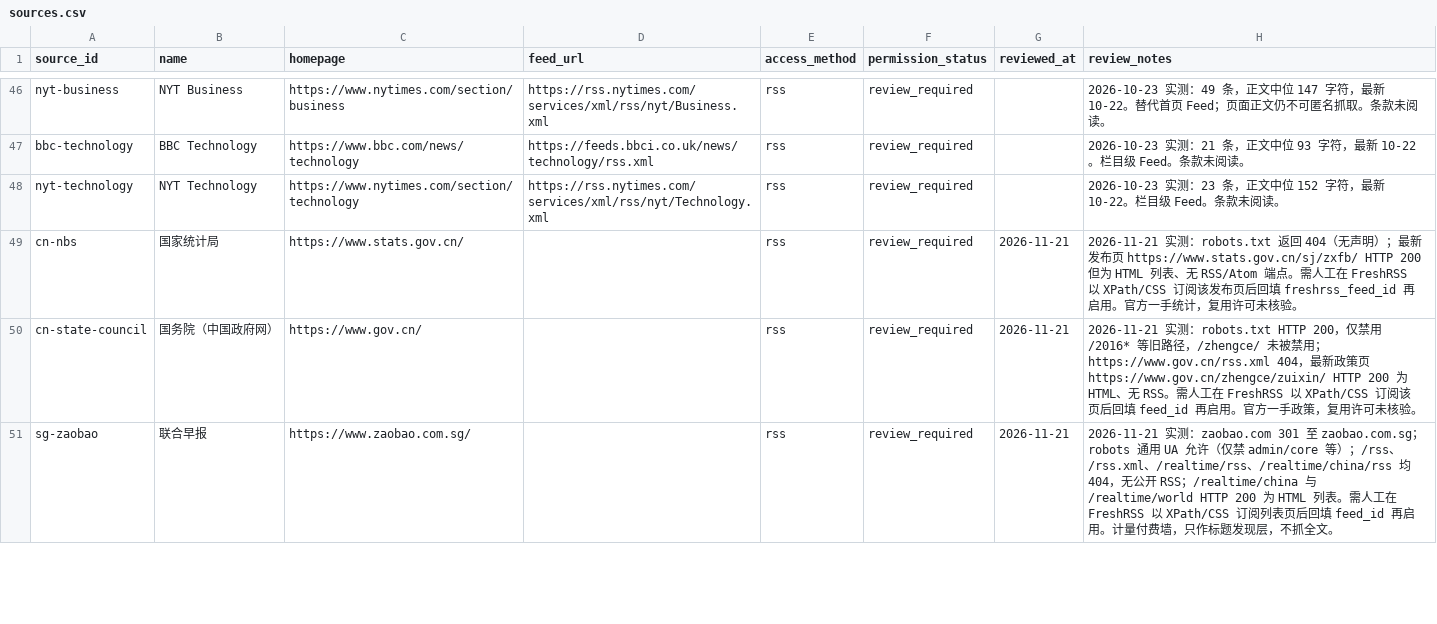
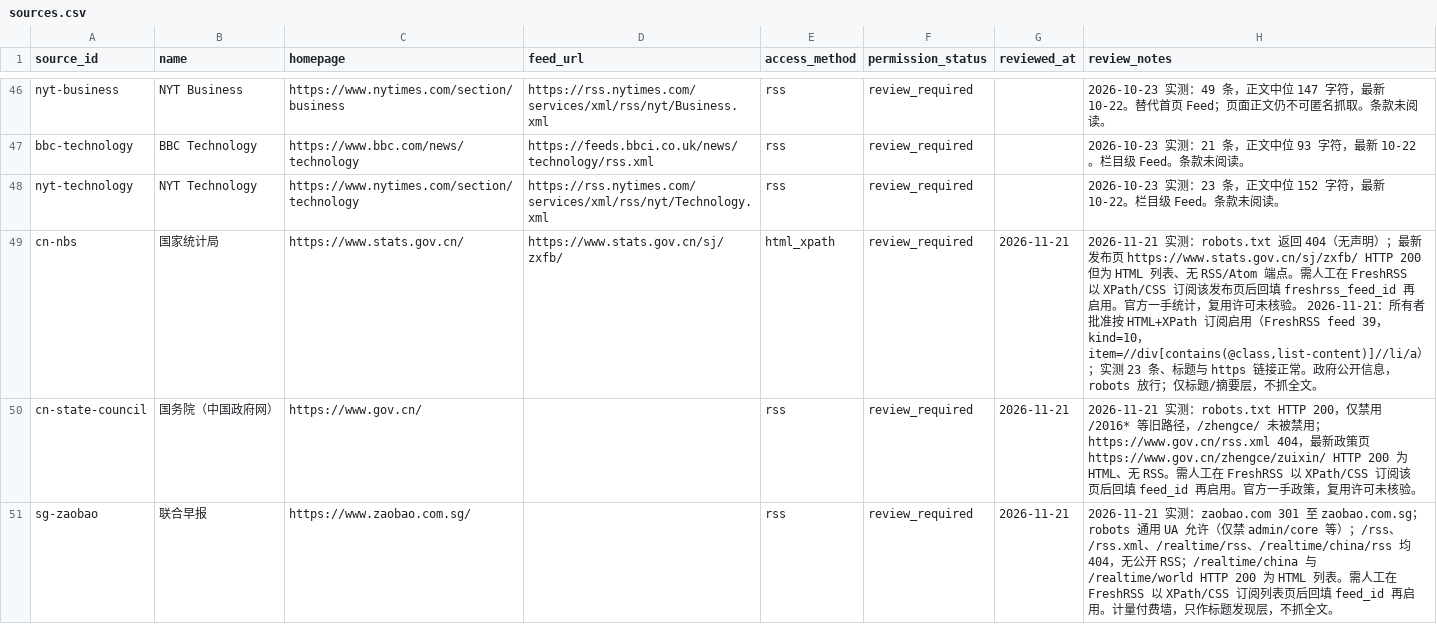
Before and after one commit to weixc0856-cell/Opportunity-Radar, a CSV file: config/sources.csv, drawn as a sheet; only a part is shown, gaps mark what is left out; the diff names each change by its address in the sheet, - before the commit and + after, or states it on an @@ line.

Commit message:
feat: enable NBS statistics via FreshRSS HTML+XPath retrieval
Subscribe stats.gov.cn latest releases as a FreshRSS HTML+XPath feed (kind 10, feed 39,
item //div[contains(@class,'list-content')]//li/a); verified 23 entries with titles and
https links. Accept html_xpath as a legitimate access_method in is_approved (with tests)
instead of mislabelling it rss; record the page URL as feed_url. Enable only in the local
registry; the public sources.csv keeps the row a disabled candidate so the shipped
registry stays safe-by-default.

```diff
--- a/config/sources.csv
+++ b/config/sources.csv
-D49 (feed_url): (empty)
+D49 (feed_url): https://www.stats.gov.cn/sj/zxfb/
-E49 (access_method): rss
+E49 (access_method): html_xpath
-H49 (review_notes): …未核验。
+H49 (review_notes): …未核验。 2026-11-21：所有者批准按 HTML+XPath 订阅启用（FreshRSS feed 39，kind=10，item=//div[contains(@class,list-content)]//li/a）；实测 23 条、标题与 https 链接正常。政府公开信息，robots 放行；仅标题/摘要层，不抓全文。
```
Also changed, not shown: 4 other files.
